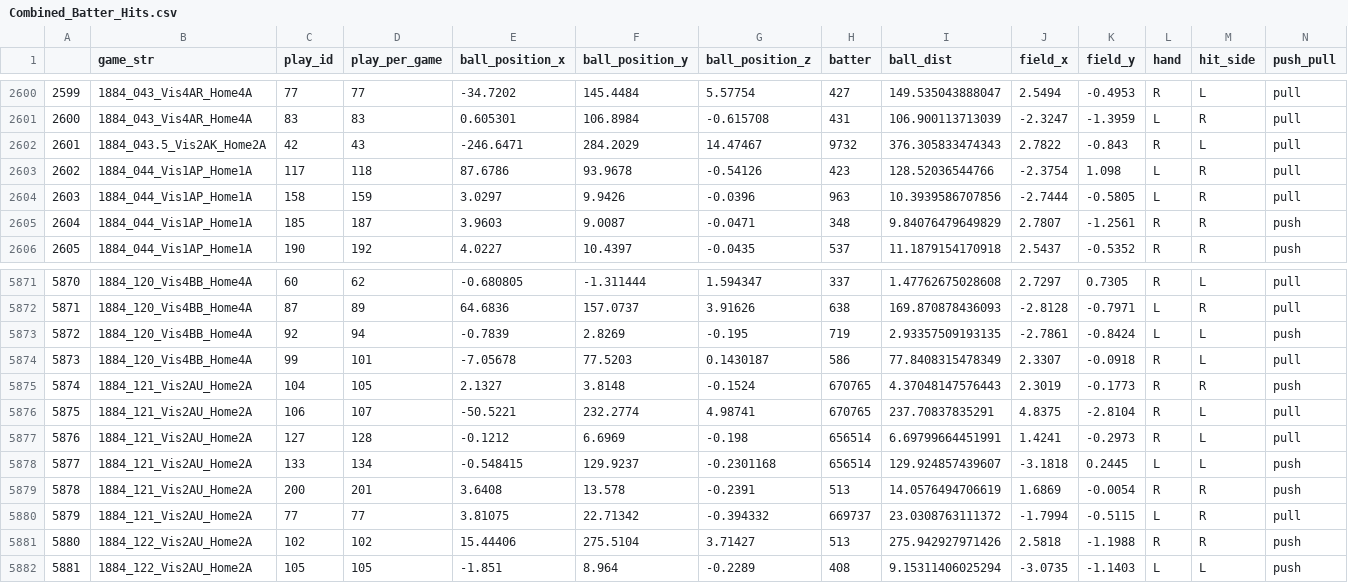
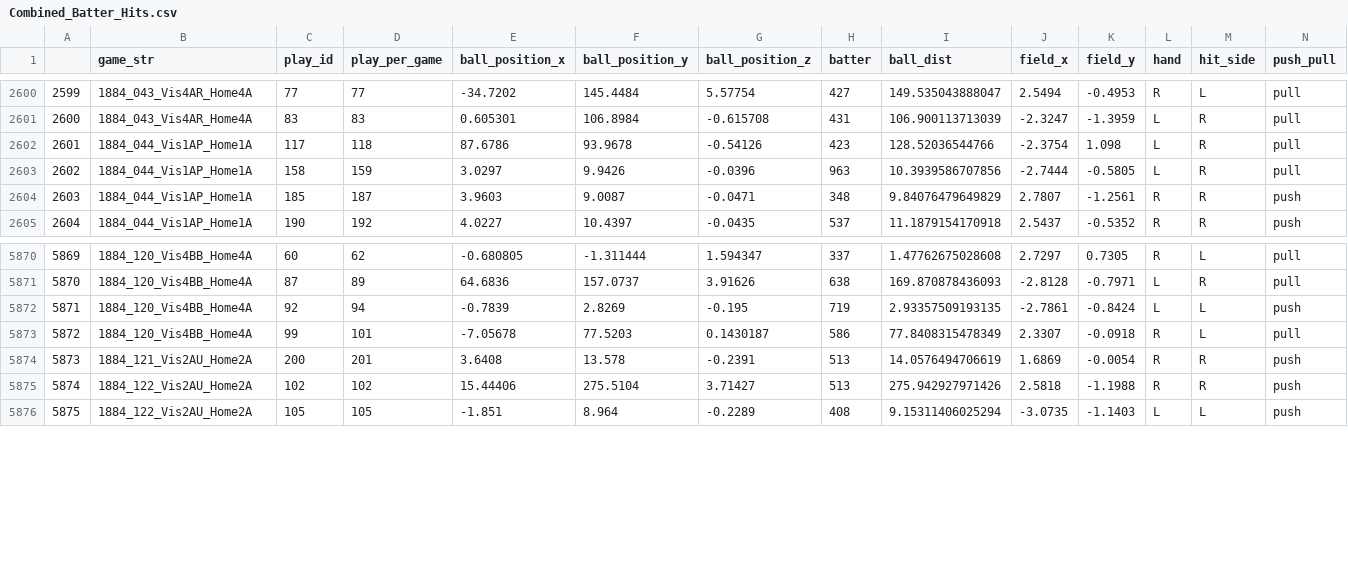
Before and after one commit to dfenny/smt-data-challenge, a CSV file: kens_analysis/Combined_Batter_Hits.csv, drawn as a sheet; only a part is shown, gaps mark what is left out; removed rows and columns are numbered as before the commit, all else as after; the diff names each change by its address in the sheet, - before the commit and + after, or states it on an @@ line.

Commit message:
Pitcher/batter changes

```diff
--- a/kens_analysis/Combined_Batter_Hits.csv
+++ b/kens_analysis/Combined_Batter_Hits.csv
-row 2602: 2601 | 1884_043.5_Vis2AK_Home2A | 42 | 43 | -246.6471 | 284.2029 | 14.47467 | 9732 | 376.305833474343 | 2.7822 | -0.843 | R | L | pull
@@ column A renumbered from row 2602 down @@
-row 5875: 5874 | 1884_121_Vis2AU_Home2A | 104 | 105 | 2.1327 | 3.8148 | -0.1524 | 670765 | 4.37048147576443 | 2.3019 | -0.1773 | R | R | push
-row 5876: 5875 | 1884_121_Vis2AU_Home2A | 106 | 107 | -50.5221 | 232.2774 | 4.98741 | 670765 | 237.70837835291 | 4.8375 | -2.8104 | R | L | pull
-row 5877: 5876 | 1884_121_Vis2AU_Home2A | 127 | 128 | -0.1212 | 6.6969 | -0.198 | 656514 | 6.69799664451991 | 1.4241 | -0.2973 | R | L | pull
-row 5878: 5877 | 1884_121_Vis2AU_Home2A | 133 | 134 | -0.548415 | 129.9237 | -0.2301168 | 656514 | 129.924857439607 | -3.1818 | 0.2445 | L | L | push
-row 5880: 5879 | 1884_121_Vis2AU_Home2A | 77 | 77 | 3.81075 | 22.71342 | -0.394332 | 669737 | 23.0308763111372 | -1.7994 | -0.5115 | L | R | pull
```
Also changed, not shown: 3 other files.
